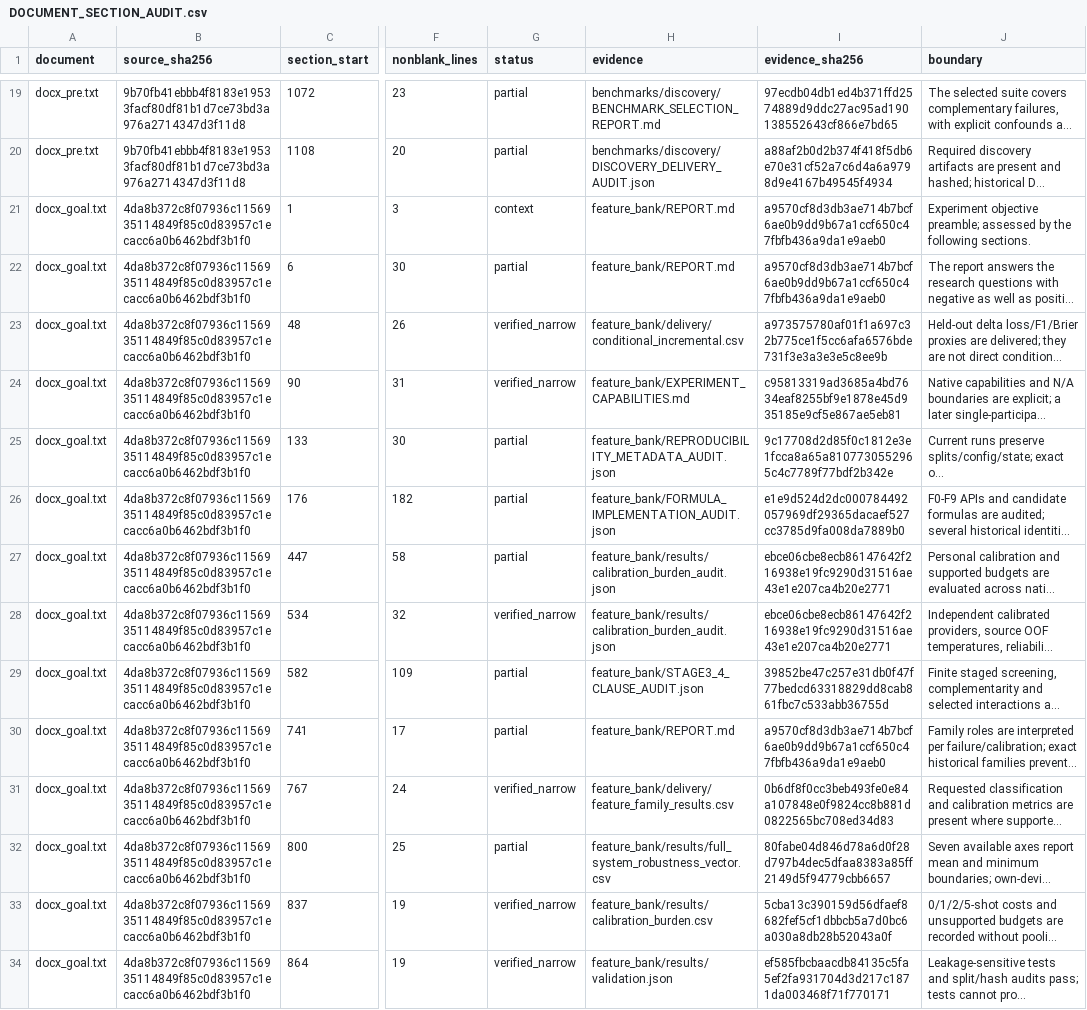
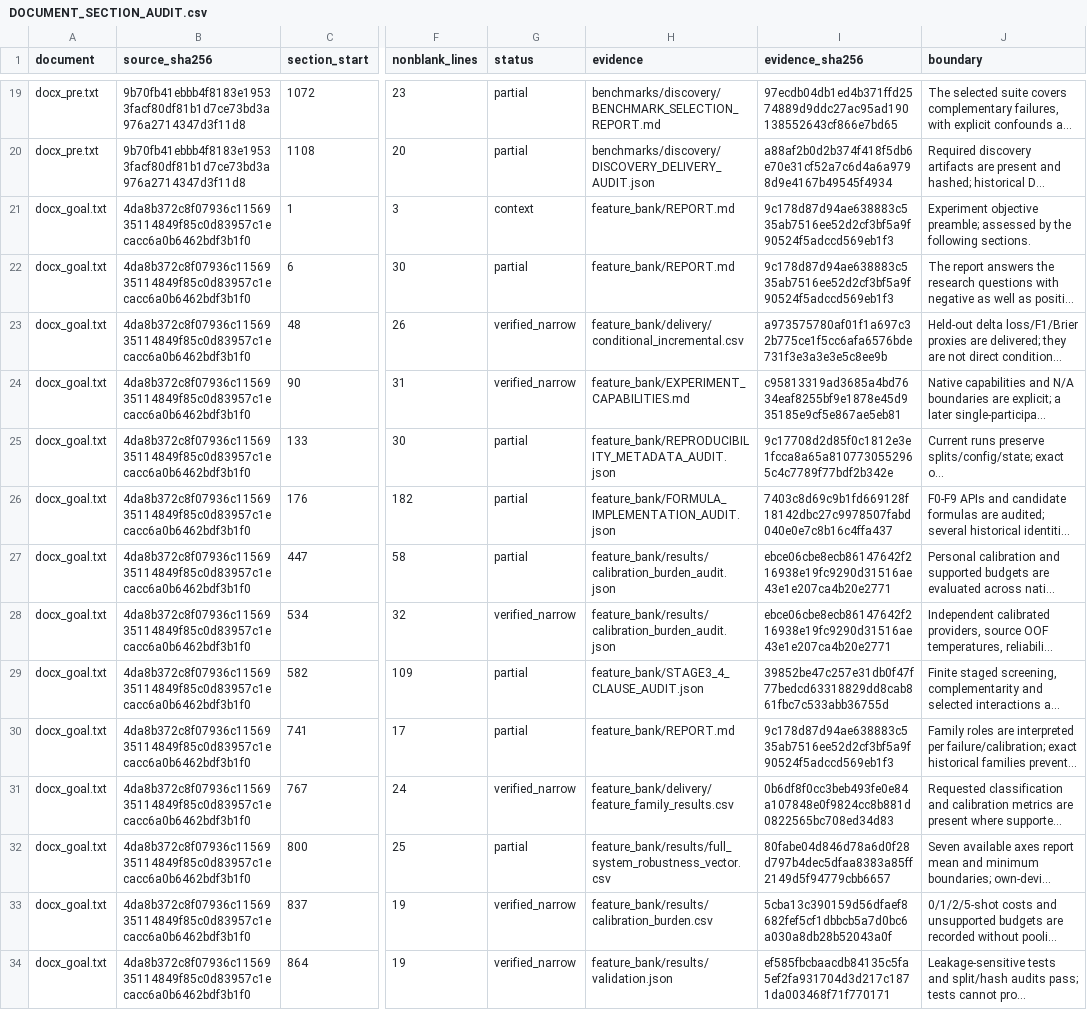
Before and after one commit to boyandong/emg-imu-human-in-the-loop, a CSV file: emgimu_classifier/feature_bank/DOCUMENT_SECTION_AUDIT.csv, drawn as a sheet; only a part is shown, gaps mark what is left out; long unchanged cells end in …; the diff covers the shown part only; the diff names each change by its address in the sheet, - before the commit and + after, or states it on an @@ line.

```diff
--- a/emgimu_classifier/feature_bank/DOCUMENT_SECTION_AUDIT.csv
+++ b/emgimu_classifier/feature_bank/DOCUMENT_SECTION_AUDIT.csv
-I21:I22 (evidence_sha256): a9570cf8d3db3ae714b7bcf6ae0b9dd9b67a1ccf650c47fbfb436a9da1e9aeb0
+I21:I22 (evidence_sha256): 9c178d87d94ae638883c535ab7516ee52d2cf3bf5a9f90524f5adccd569eb1f3
-I26 (evidence_sha256): e1e9d524d2dc000784492057969df29365dacaef527cc3785d9fa008da7889b0
+I26 (evidence_sha256): 7403c8d69c9b1fd669128f18142dbc27c9978507fabd040e0e7c8b16c4ffa437
-I30 (evidence_sha256): a9570cf8d3db3ae714b7bcf6ae0b9dd9b67a1ccf650c47fbfb436a9da1e9aeb0
+I30 (evidence_sha256): 9c178d87d94ae638883c535ab7516ee52d2cf3bf5a9f90524f5adccd569eb1f3
```
Also changed, not shown: 39 edited cells elsewhere in this file, emgimu_classifier/feature_bank/FORMULA_FAMILY_SCOPE_AUDIT.csv, emgimu_classifier/feature_bank/FORMULA_IMPLEMENTATION_AUDIT.csv, 24 other files.
